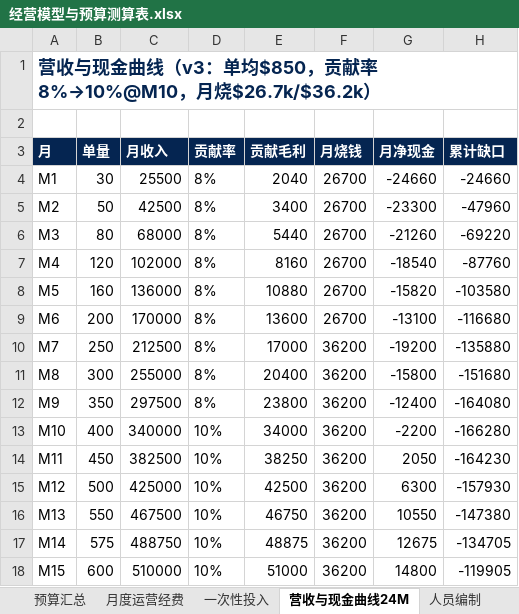
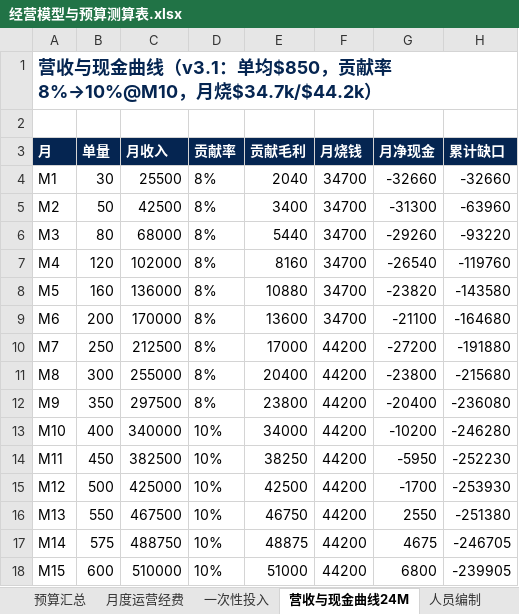
Before and after one commit to xoknight/AFA, an Excel workbook: assets/data/经营模型与预算测算表.xlsx, sheet 营收与现金曲线24M, drawn as a sheet; only a part is shown; values as stored, in another font and other column widths than the file's, no borders; the diff covers the shown part only; the diff names each change by its address in the sheet, - before the commit and + after, or states it on an @@ line.

```diff
--- a/assets/data/经营模型与预算测算表.xlsx (sheet 营收与现金曲线24M)
+++ b/assets/data/经营模型与预算测算表.xlsx (sheet 营收与现金曲线24M)
-A1 (月): …金曲线（v3：单均$850，贡献率8%→10%@M10，月烧$26.7k/$36.2k）
+A1 (月): …金曲线（v3.1：单均$850，贡献率8%→10%@M10，月烧$34.7k/$44.2k）
-F4:F9 (月烧钱): 26700
+F4:F9 (月烧钱): 34700
-G4 (月净现金): -24660
+G4 (月净现金): -32660
-H4 (累计缺口): -24660
+H4 (累计缺口): -32660
-G5 (月净现金): -23300
+G5 (月净现金): -31300
-H5 (累计缺口): -47960
+H5 (累计缺口): -63960
-G6 (月净现金): -21260
+G6 (月净现金): -29260
-H6 (累计缺口): -69220
+H6 (累计缺口): -93220
-G7 (月净现金): -18540
+G7 (月净现金): -26540
-H7 (累计缺口): -87760
+H7 (累计缺口): -119760
-G8 (月净现金): -15820
+G8 (月净现金): -23820
-H8 (累计缺口): -103580
+H8 (累计缺口): -143580
-G9 (月净现金): -13100
+G9 (月净现金): -21100
-H9 (累计缺口): -116680
+H9 (累计缺口): -164680
-F10:F18 (月烧钱): 36200
+F10:F18 (月烧钱): 44200
-G10 (月净现金): -19200
+G10 (月净现金): -27200
-H10 (累计缺口): -135880
+H10 (累计缺口): -191880
-G11 (月净现金): -15800
+G11 (月净现金): -23800
-H11 (累计缺口): -151680
+H11 (累计缺口): -215680
-G12 (月净现金): -12400
+G12 (月净现金): -20400
-H12 (累计缺口): -164080
+H12 (累计缺口): -236080
-G13 (月净现金): -2200
+G13 (月净现金): -10200
-H13 (累计缺口): -166280
+H13 (累计缺口): -246280
-G14 (月净现金): 2050
+G14 (月净现金): -5950
-H14 (累计缺口): -164230
+H14 (累计缺口): -252230
-G15 (月净现金): 6300
+G15 (月净现金): -1700
-H15 (累计缺口): -157930
+H15 (累计缺口): -253930
-G16 (月净现金): 10550
+G16 (月净现金): 2550
-H16 (累计缺口): -147380
+H16 (累计缺口): -251380
-G17 (月净现金): 12675
+G17 (月净现金): 4675
-H17 (累计缺口): -134705
+H17 (累计缺口): -246705
-G18 (月净现金): 14800
+G18 (月净现金): 6800
-H18 (累计缺口): -119905
+H18 (累计缺口): -239905
```
Also changed, not shown: 1 added row, 1 removed row and 27 edited cells elsewhere in this sheet, sheet 预算汇总, sheet 月度运营经费, sheet 人员编制, 2 other files.
